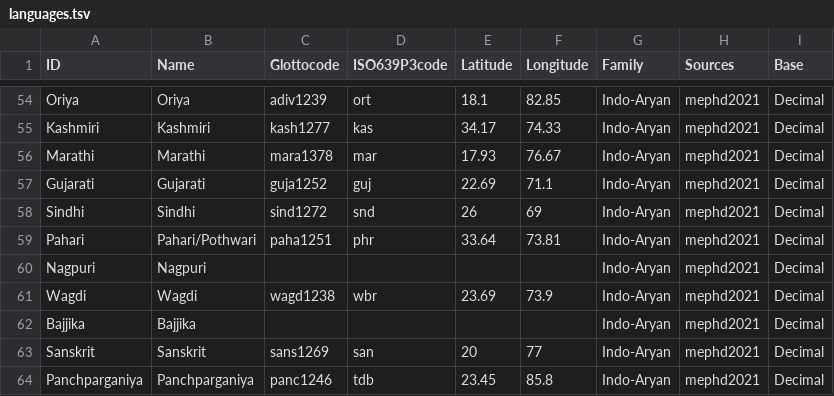
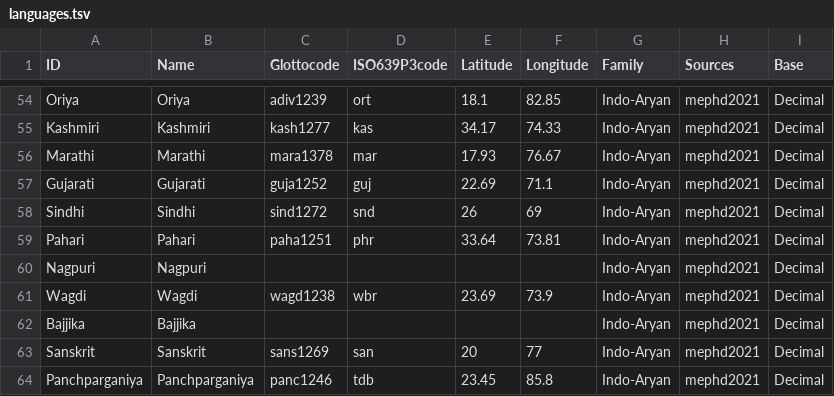
Before and after one commit to numeralbank/sand, a TSV file: etc/languages.tsv, drawn as a sheet; only a part is shown, gaps mark what is left out; the diff covers the shown part only.

```diff
--- a/etc/languages.tsv
+++ b/etc/languages.tsv
@@ -58,3 +58,3 @@ Gujarati	Gujarati	guja1252	guj	22.69	71.1	Indo-Aryan	mephd2021	Decimal
 Sindhi	Sindhi	sind1272	snd	26	69	Indo-Aryan	mephd2021	Decimal
-Pahari	Pahari/Pothwari	paha1251	phr	33.64	73.81	Indo-Aryan	mephd2021	Decimal
+Pahari	Pahari	paha1251	phr	33.64	73.81	Indo-Aryan	mephd2021	Decimal
 Nagpuri	Nagpuri					Indo-Aryan	mephd2021	Decimal
```
Also changed, not shown: 6 edited cells elsewhere in this file.
